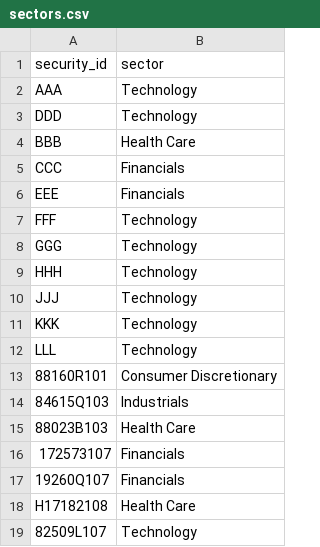
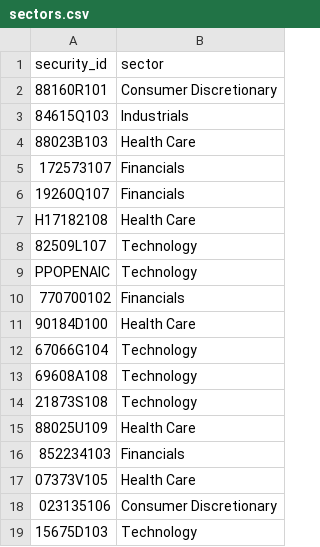
Before and after one commit to PranavThe/ETF-Exposure-Rebalancer, a CSV file: data/reference/sectors.csv, drawn as a sheet; only a part is shown; the shorter side is filled out with more unchanged rows; the diff names each change by its address in the sheet, - before the commit and + after, or states it on an @@ line.

Commit message:
Remove synthetic data from production build

```diff
--- a/data/reference/sectors.csv
+++ b/data/reference/sectors.csv
-row 2: AAA | Technology
-row 3: DDD | Technology
-row 4: BBB | Health Care
-row 5: CCC | Financials
-row 6: EEE | Financials
-row 7: FFF | Technology
-row 8: GGG | Technology
-row 9: HHH | Technology
-row 10: JJJ | Technology
-row 11: KKK | Technology
-row 12: LLL | Technology
```
Also changed, not shown: data/reference/etf_catalog_2026-10-17.csv, 35 other files.
